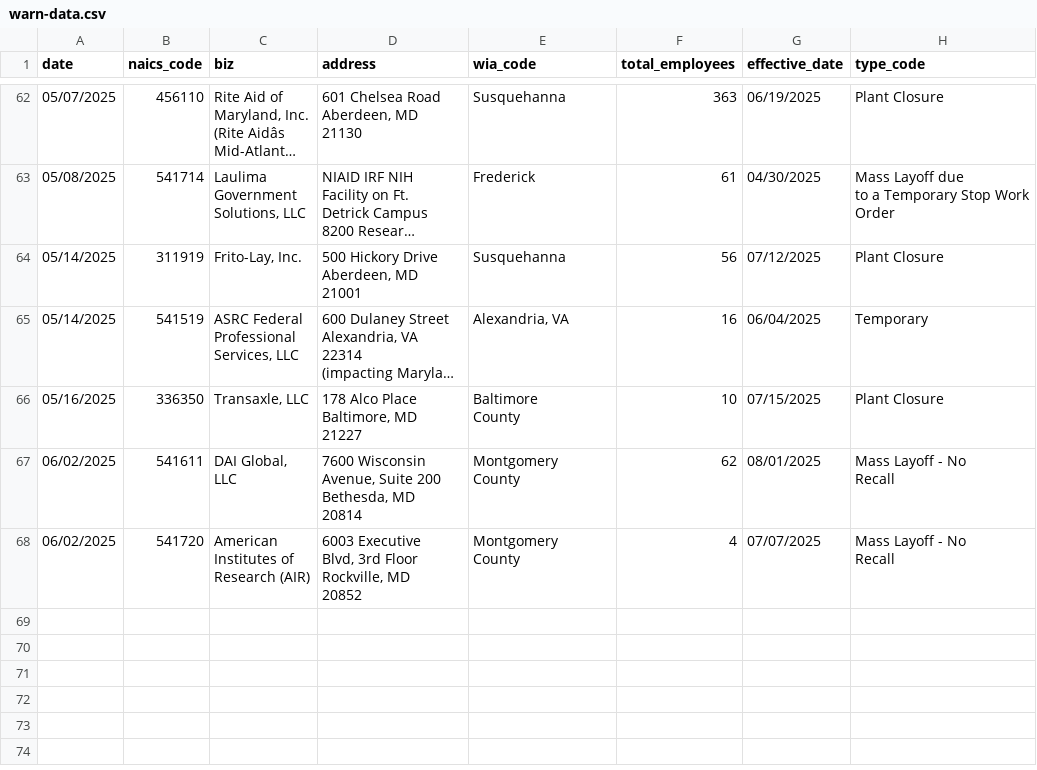
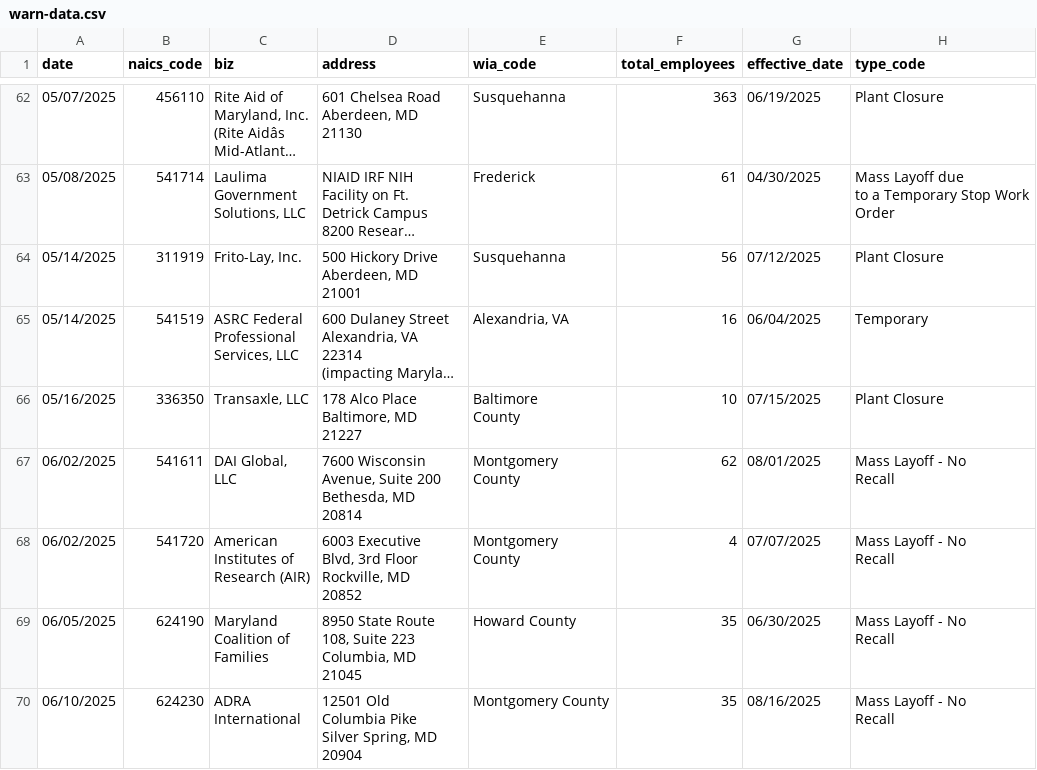
Before and after one commit to aadittambe/first-nicar-github-scraper, a CSV file: warn-data.csv, drawn as a sheet; only a part is shown, gaps mark what is left out; long unchanged cells end in …; ↵ is a line break in a cell; the diff names each change by its address in the sheet, - before the commit and + after, or states it on an @@ line.

```diff
--- a/warn-data.csv
+++ b/warn-data.csv
+row 69: 06/05/2025 | 624190 | Maryland ↵ Coalition of ↵ Families | 8950 State Route ↵ 108, Suite 223 ↵ Columbia, MD ↵ 21045 | Howard County | 35 | 06/30/2025 | Mass Layoff - No ↵ Recall
+row 70: 06/10/2025 | 624230 | ADRA ↵ International | 12501 Old ↵ Columbia Pike ↵ Silver Spring, MD ↵ 20904 | Montgomery County | 35 | 08/16/2025 | Mass Layoff - No ↵ Recall
```
